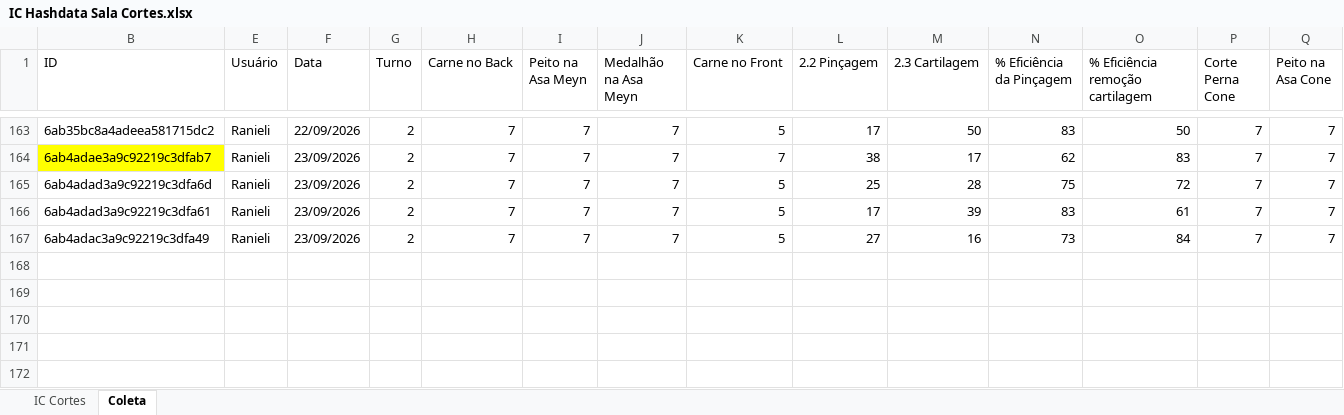
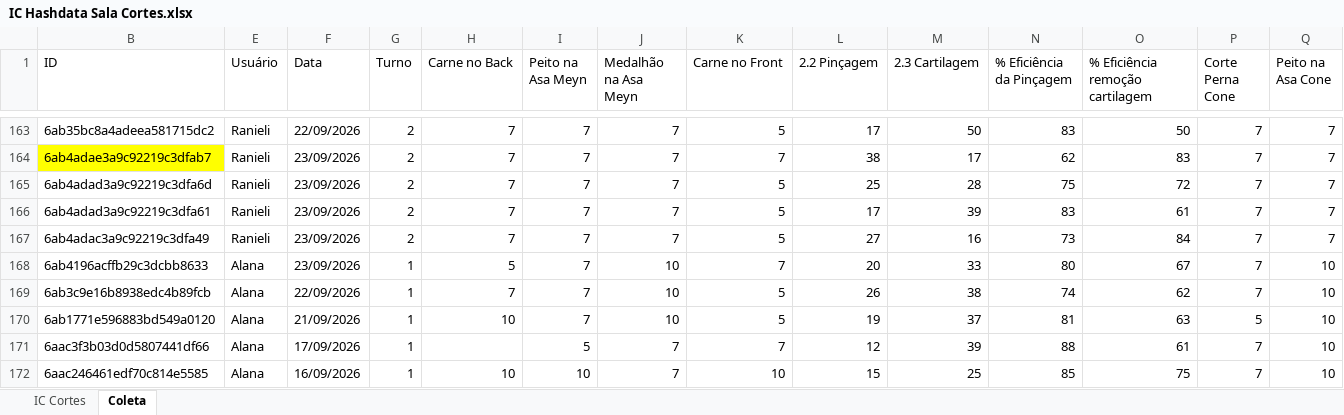
Before and after one commit to hpferraz/calculadora-rendimento, an Excel workbook: IC Hashdata Sala Cortes.xlsx, sheet Coleta, drawn as a sheet; only a part is shown, gaps mark what is left out; values as stored, in another font and other column widths than the file's, no borders; table styles not drawn; rows hold the shown columns only; the diff names each change by its address in the sheet, - before the commit and + after, or states it on an @@ line.

```diff
--- a/IC Hashdata Sala Cortes.xlsx (sheet Coleta)
+++ b/IC Hashdata Sala Cortes.xlsx (sheet Coleta)
+row 168: 6ab4196acffb29c3dcbb8633 | Alana | 23/09/2026 | 1 | 5 | 7 | 10 | 7 | 20 | 33 | 80 | 67 | 7 | 10
+row 169: 6ab3c9e16b8938edc4b89fcb | Alana | 22/09/2026 | 1 | 7 | 7 | 10 | 5 | 26 | 38 | 74 | 62 | 7 | 10
+row 170: 6ab1771e596883bd549a0120 | Alana | 21/09/2026 | 1 | 10 | 7 | 10 | 5 | 19 | 37 | 81 | 63 | 5 | 10
+row 171: 6aac3f3b03d0d5807441df66 | Alana | 17/09/2026 | 1 |  | 5 | 7 | 7 | 12 | 39 | 88 | 61 | 7 | 10
+row 172: 6aac246461edf70c814e5585 | Alana | 16/09/2026 | 1 | 10 | 10 | 7 | 10 | 15 | 25 | 85 | 75 | 7 | 10
```
Also changed, not shown: sheet IC Cortes, hidden cells.
